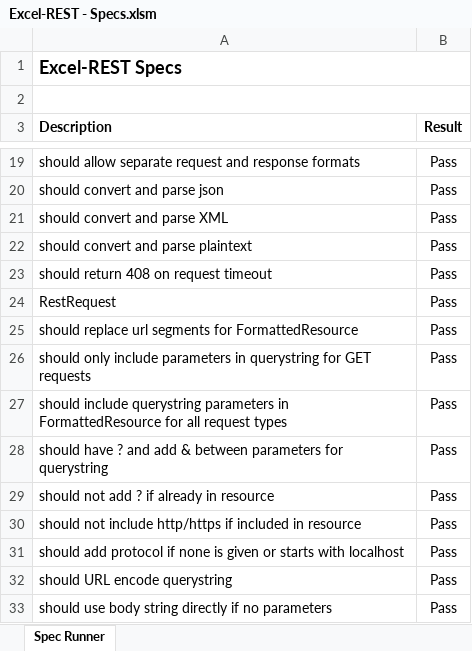
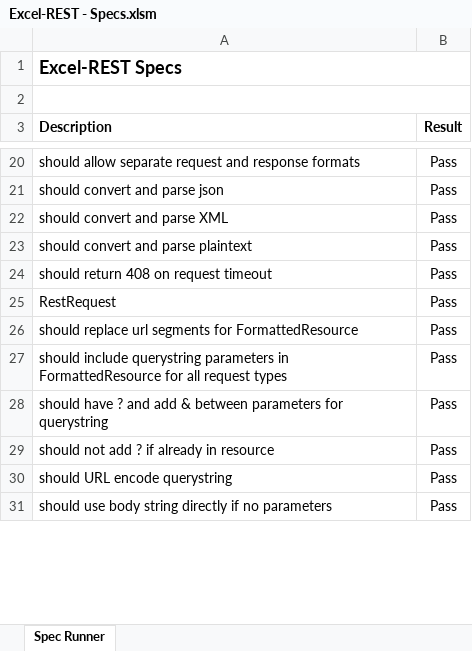
Before and after one commit to VBA-tools/VBA-Web, an Excel workbook: specs/Excel-REST - Specs.xlsm, sheet Spec Runner, drawn as a sheet; only a part is shown, gaps mark what is left out; values as stored, in another font and other column widths than the file's, no borders; charts and pictures and conditional formats not drawn; removed rows and columns are numbered as before the commit, all else as after; the diff covers the shown part only; the diff names each change by its address in the sheet, - before the commit and + after, or states it on an @@ line.

Commit message:
Major refactor and cleanup
RestHelpers
---

Change:
- AvailableFormats -> WebFormat
- AvailableMethods -> WebMethod
- StatusCodes -> WebStatusCode
- key:value -> Key:Value
- CombineObjects -> CombineDictionaries
- FilterObject -> FilterDictionary
- IsArray -> arrays only (not collections)

Remove:
- IncludesProtocol
- RemoveProtocol
- SortDictionary
- AddToDictionary
- BytesToFormat
- BytesToBase64
- HexToBytes/BytesToHex
- BytesToString/StringToBytes
- HMACSHA1AsBytes/HMACSHA256AsBytes/MD5AsBytes

Add:
- CloneCollection
- CreateKeyValue
- FindInKeyValues

RestRequest
---

Change:
- Headers, Querystring, Cookies: Dictionary -> Collection

Remove:
- BaseUrl
- RequireHTTPS
- IncludeContentLength
- Parameters
- FullUrl
- MethodName
- FormatName
- AddParameter
- AddBody
- AddBodyString

Add:
- Let/Set Body
- AddBodyParameter

RestClient
---

Remove:
- PrepareRequest (Private)

Add:
- GetFullUrl

RestResponse
---

Change:
- Cookies: Dictionary -> Collection

```diff
--- a/specs/Excel-REST - Specs.xlsm (sheet Spec Runner)
+++ b/specs/Excel-REST - Specs.xlsm (sheet Spec Runner)
-row 26: should only include parameters in querystring for GET requests | Pass
-row 30: should not include http/https if included in resource | Pass
-row 31: should add protocol if none is given or starts with localhost | Pass
```
Also changed, not shown: 4 removed rows, 1 moved row and 6 edited cells elsewhere in this sheet, specs/Excel-REST - Specs - Async.xlsm, 17 other files.
